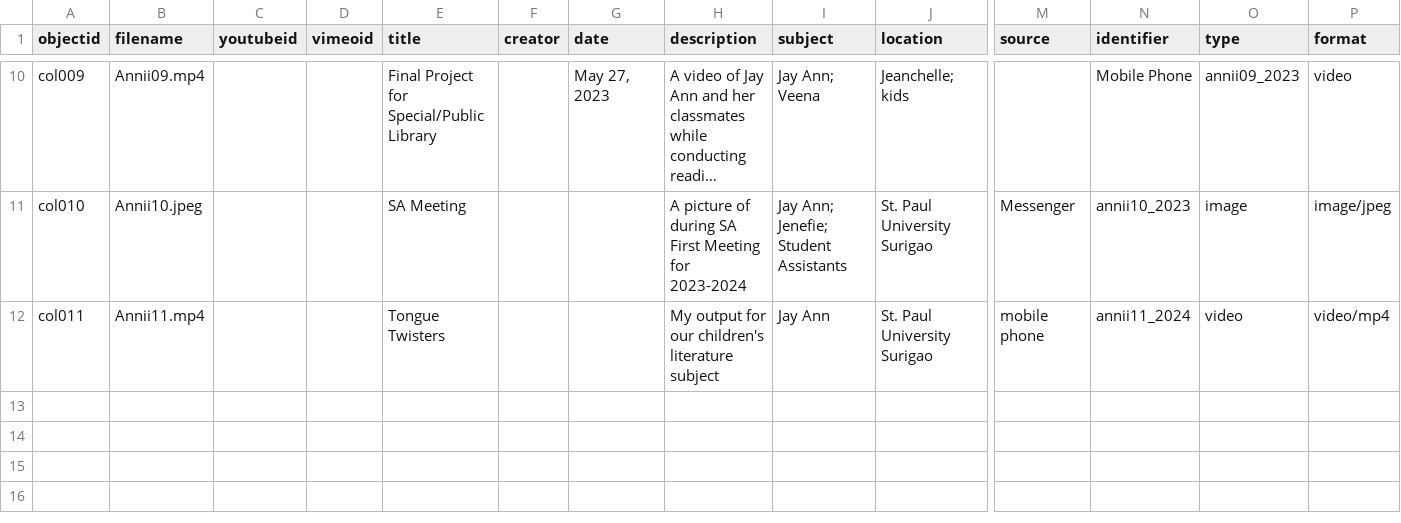
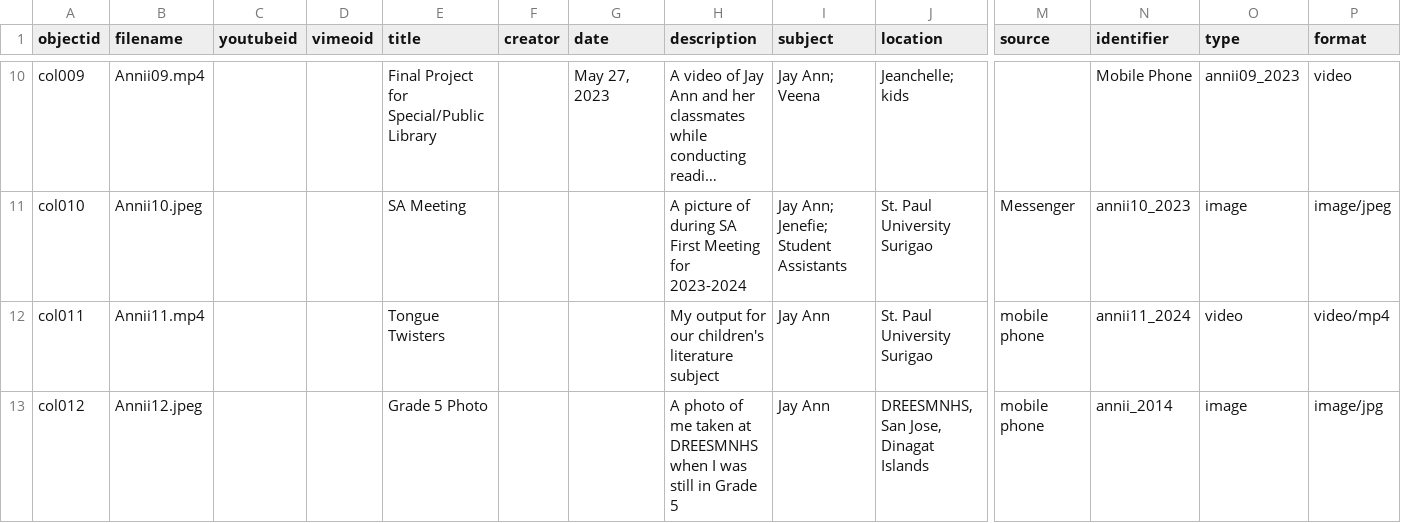
Before and after one commit to ZjayanniiD/Annii-Through-The-Years, a CSV file: _data/my-metadata.csv, drawn as a sheet; only a part is shown, gaps mark what is left out; long unchanged cells end in …; rows hold the shown columns only; the diff names each change by its address in the sheet, - before the commit and + after, or states it on an @@ line.

Commit message:
Update my-metadata.csv

```diff
--- a/_data/my-metadata.csv
+++ b/_data/my-metadata.csv
+row 13: col012 | Annii12.jpeg |  |  | Grade 5 Photo |  |  | A photo of me taken at DREESMNHS when I was still in Grade 5 | Jay Ann | DREESMNHS, San Jose, Dinagat Islands | mobile phone | annii_2014 | image | image/jpg
```
